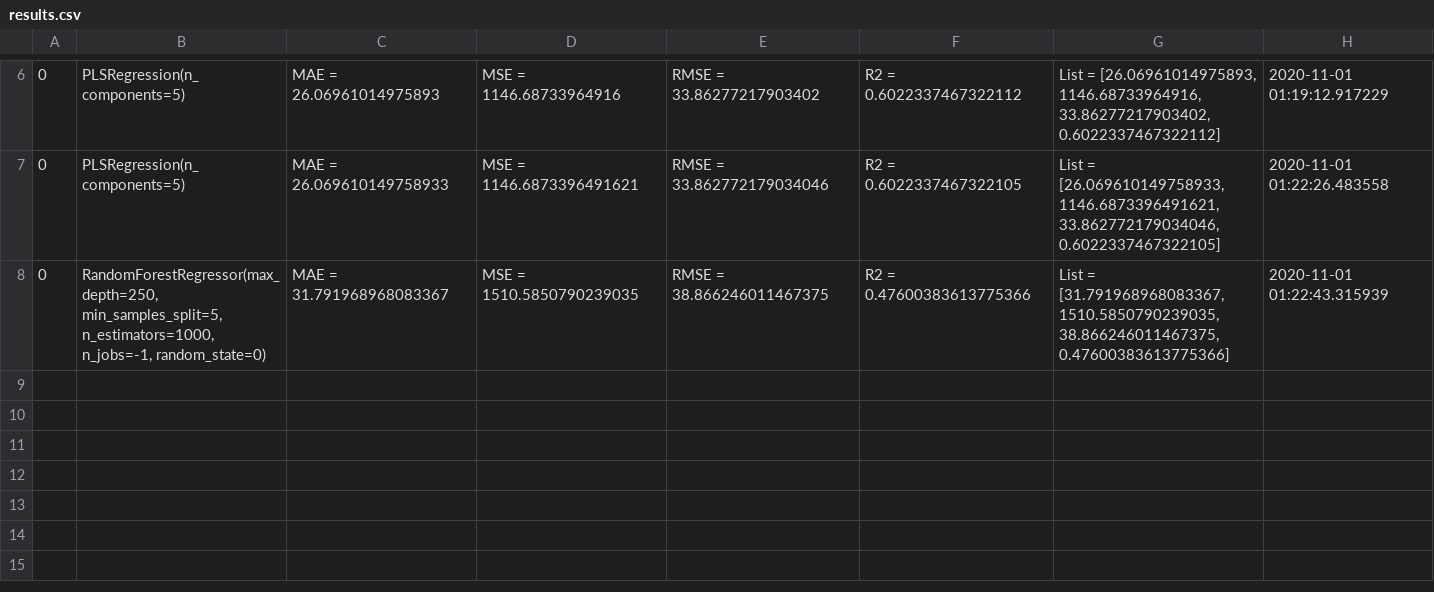
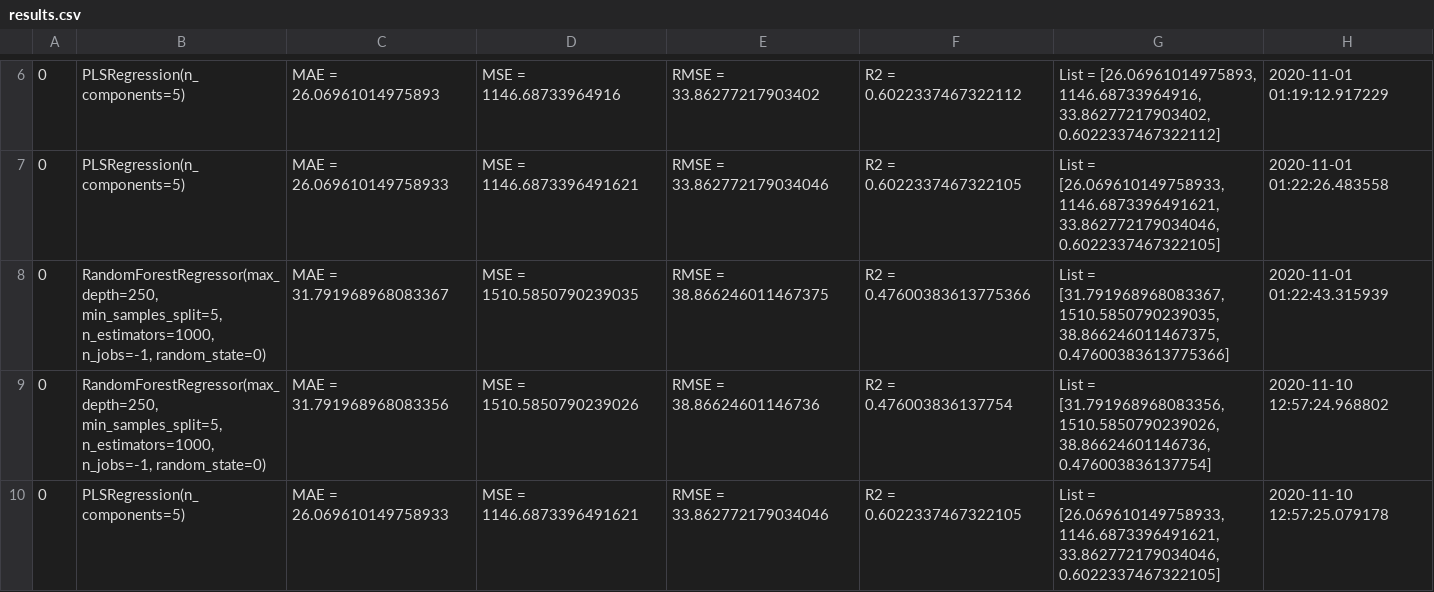
Before and after one commit to fahadijaz/spring_wheat_yield_prediction, a CSV file: results.csv, drawn as a sheet; only a part is shown, gaps mark what is left out; ↵ is a line break in a cell; the diff names each change by its address in the sheet, - before the commit and + after, or states it on an @@ line.

```diff
--- a/results.csv
+++ b/results.csv
+row 9: 0 | RandomForestRegressor(max_depth=250, min_samples_split=5, n_estimators=1000, ↵ n_jobs=-1, random_state=0) | MAE = 31.791968968083356 | MSE = 1510.5850790239026 | RMSE = 38.86624601146736 | R2 = 0.476003836137754 | List = [31.791968968083356, 1510.5850790239026, 38.86624601146736, 0.476003836137754] | 2020-11-10 12:57:24.968802
+row 10: 0 | PLSRegression(n_components=5) | MAE = 26.069610149758933 | MSE = 1146.6873396491621 | RMSE = 33.862772179034046 | R2 = 0.6022337467322105 | List = [26.069610149758933, 1146.6873396491621, 33.862772179034046, 0.6022337467322105] | 2020-11-10 12:57:25.079178
```
Also changed, not shown: 1 other file.
